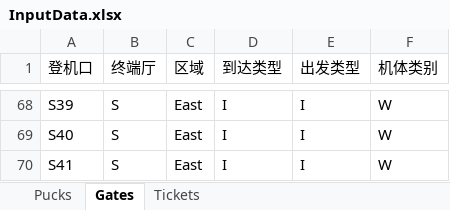
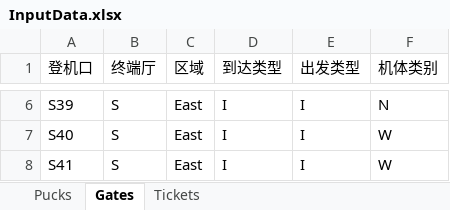
Before and after one commit to zonglu233/model, an Excel workbook: InputData.xlsx, sheet Gates, drawn as a sheet; only a part is shown, gaps mark what is left out; values as stored, in another font and other column widths than the file's, no borders; addresses are those after the commit; the diff covers the shown part only; the diff names each change by its address in the sheet, - before the commit and + after, or states it on an @@ line.

```diff
--- a/InputData.xlsx (sheet Gates)
+++ b/InputData.xlsx (sheet Gates)
-F6 (机体类别): W
+F6 (机体类别): N
```
Also changed, not shown: 62 removed rows elsewhere in this sheet, sheet Pucks, formulas that keep their value, 2 other files.
